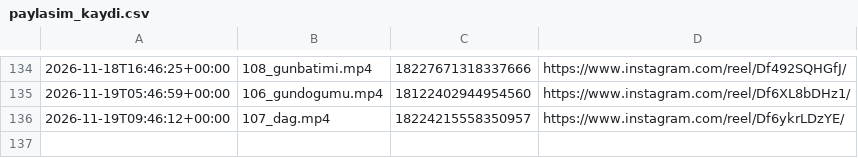
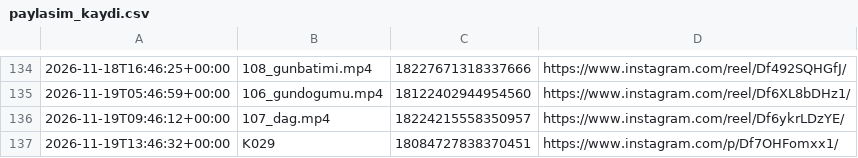
Before and after one commit to colaktanerahmet-sys/kendine-sozver, a CSV file: durum/paylasim_kaydi.csv, drawn as a sheet; only a part is shown, gaps mark what is left out.

Commit message:
durum: oto 2026-11-19

```diff
--- a/durum/paylasim_kaydi.csv
+++ b/durum/paylasim_kaydi.csv
@@ -136 +136,2 @@
 2026-11-19T09:46:12+00:00,107_dag.mp4,18224215558350957,https://www.instagram.com/reel/Df6ykrLDzYE/
+2026-11-19T13:46:32+00:00,K029,18084727838370451,https://www.instagram.com/p/Df7OHFomxx1/
```
